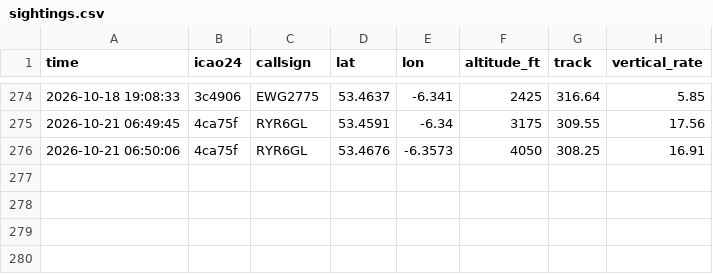
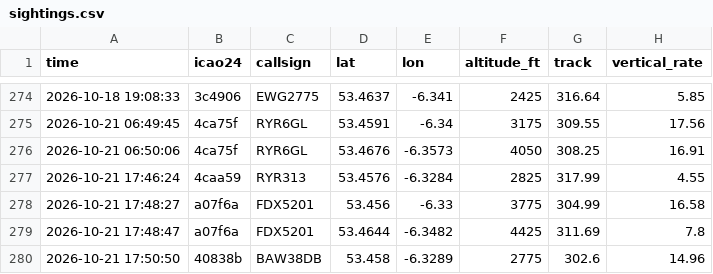
Before and after one commit to Jbot478/flight-tracker, a CSV file: analysis/observations/sightings.csv, drawn as a sheet; only a part is shown, gaps mark what is left out.

```diff
--- a/analysis/observations/sightings.csv
+++ b/analysis/observations/sightings.csv
@@ -276 +276,5 @@ time,icao24,callsign,lat,lon,altitude_ft,track,vertical_rate
 2026-10-21 06:50:06,4ca75f,RYR6GL,53.4676,-6.3573,4050,308.25,16.91
+2026-10-21 17:46:24,4caa59,RYR313,53.4576,-6.3284,2825,317.99,4.55
+2026-10-21 17:48:27,a07f6a,FDX5201,53.456,-6.33,3775,304.99,16.58
+2026-10-21 17:48:47,a07f6a,FDX5201,53.4644,-6.3482,4425,311.69,7.8
+2026-10-21 17:50:50,40838b,BAW38DB,53.458,-6.3289,2775,302.6,14.96
```
Also changed, not shown: analysis/observations/polls.csv.
